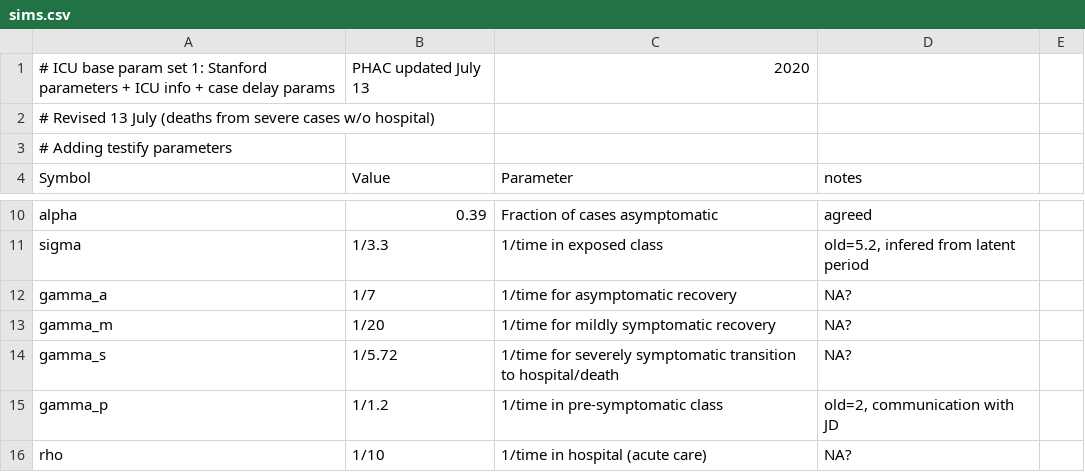
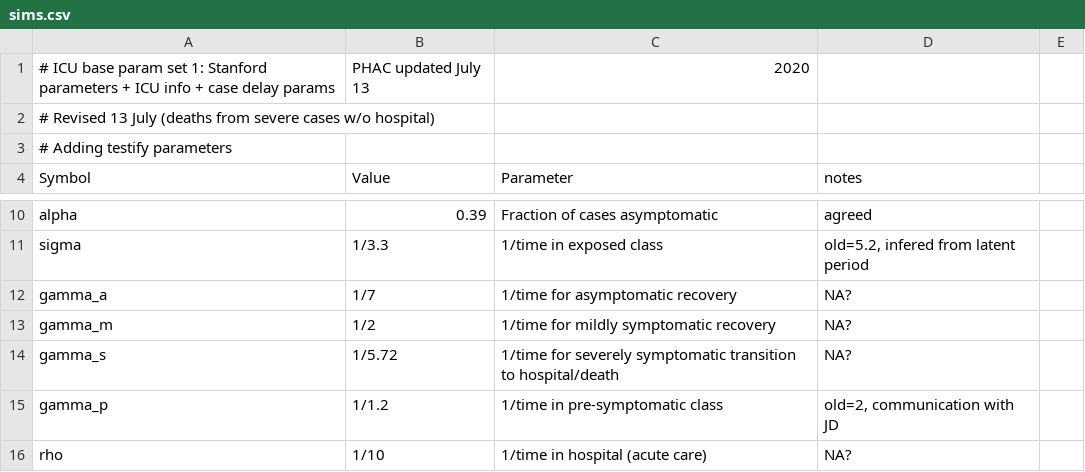
Before and after one commit to mac-theobio/McMasterPandemic, a CSV file: notes/sims.csv, drawn as a sheet; only a part is shown, gaps mark what is left out.

```diff
--- a/notes/sims.csv
+++ b/notes/sims.csv
@@ -12,3 +12,3 @@ sigma,1/3.3,1/time in exposed class,"old=5.2, infered from latent period",,
 gamma_a,1/7,1/time for asymptomatic recovery,NA?,,
-gamma_m,1/20,1/time for mildly symptomatic recovery,NA?,,
+gamma_m,1/2,1/time for mildly symptomatic recovery,NA?,,
 gamma_s,1/5.72,1/time for severely symptomatic transition to hospital/death,NA?,,
```
Also changed, not shown: 2 other files.
